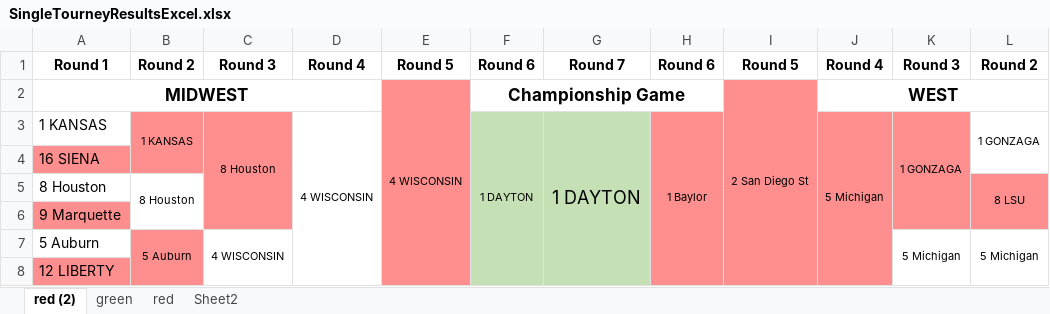
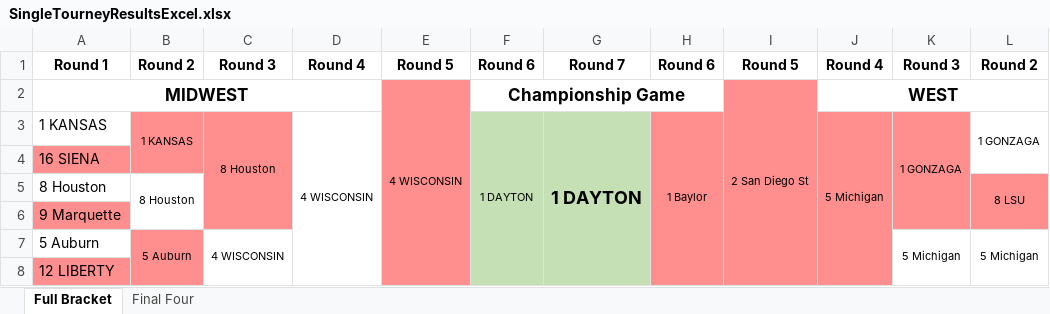
Before and after one commit to utesfan13/NCAAB_2020_MarchMadness_Predictions, an Excel workbook: SingleTourneyResultsExcel.xlsx, sheet Full Bracket, drawn as a sheet; only a part is shown; values as stored, in another font and other column widths than the file's, no borders; the diff names each change by its address in the sheet, - before the commit and + after, or states it on an @@ line.

```diff
--- a/SingleTourneyResultsExcel.xlsx (sheet Full Bracket)
+++ b/SingleTourneyResultsExcel.xlsx (sheet Full Bracket)
-sheet tab: red (2)
+sheet tab: Full Bracket
-sheet tab: Sheet2
+sheet tab: Final Four
-sheet tab: green
-sheet tab: red
-G3 bold: off
+G3 bold: on
```
Also changed, not shown: 2 other files.
